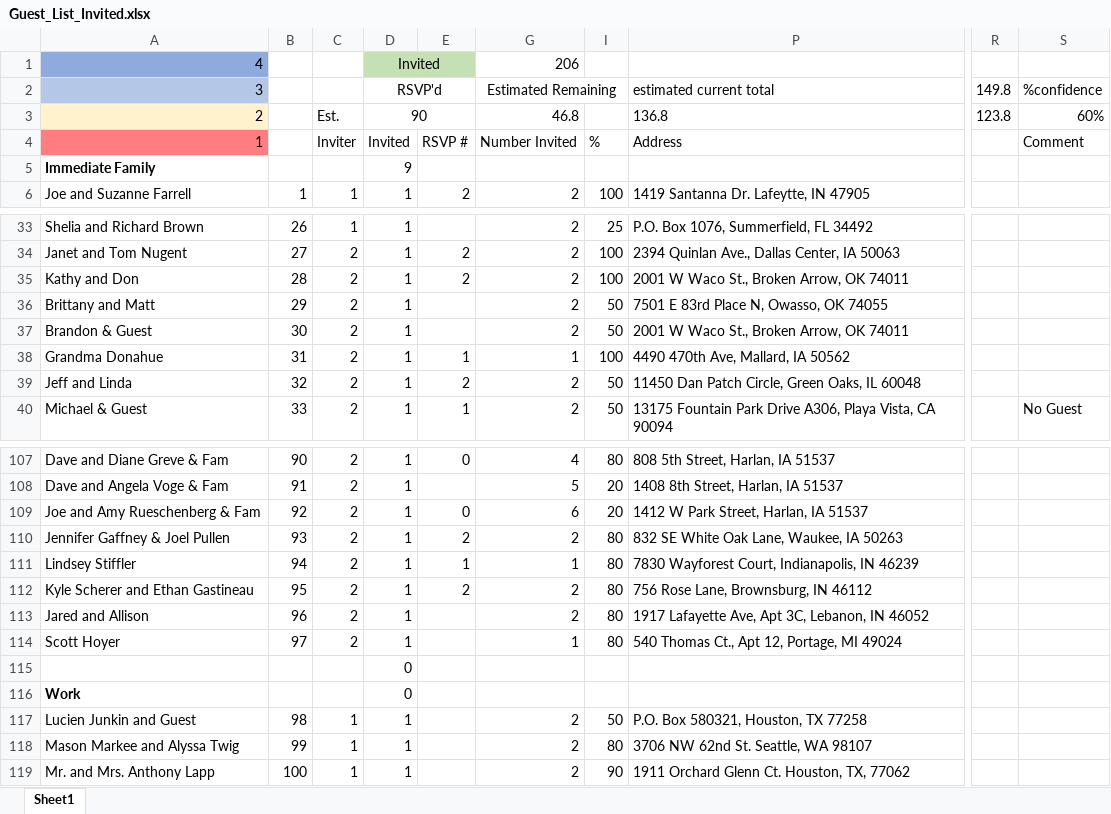
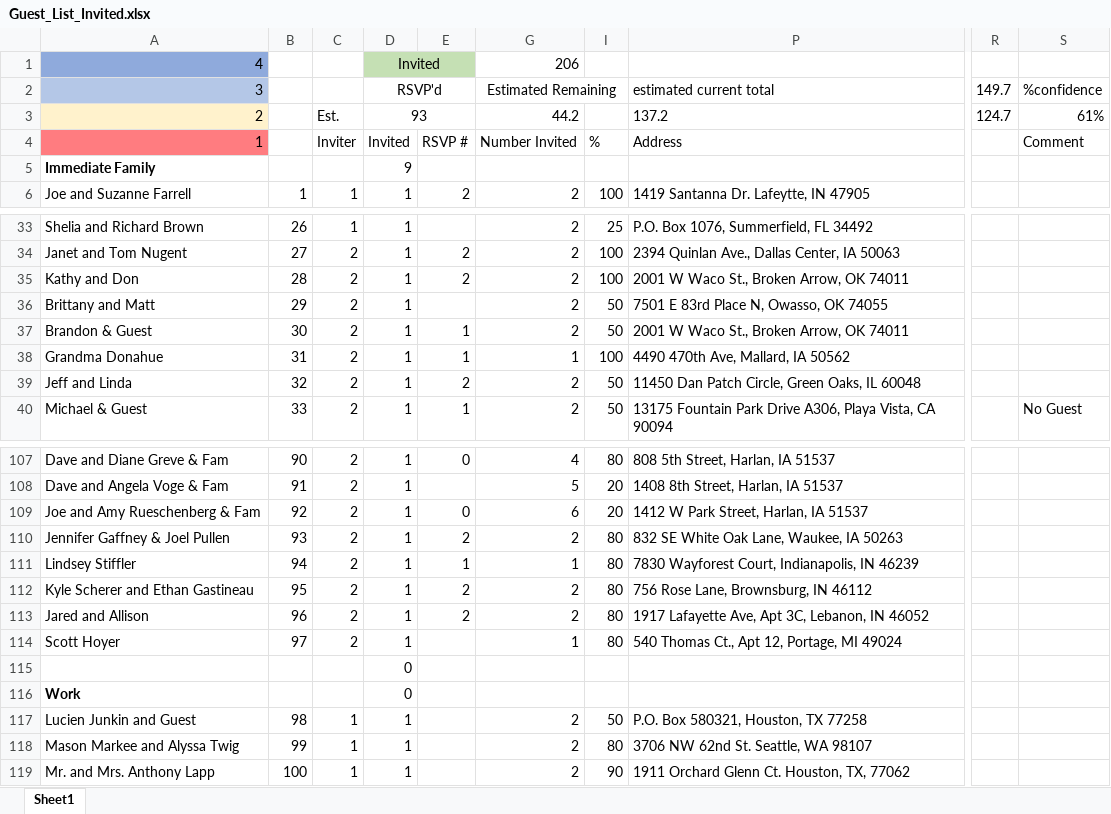
Before and after one commit to farrell49/Farrell_Garrett_Wedding, an Excel workbook: Guest_List_Invited.xlsx, sheet Sheet1, drawn as a sheet; only a part is shown, gaps mark what is left out; values as stored, in another font and other column widths than the file's, no borders; conditional formats not drawn; the diff names each change by its address in the sheet, - before the commit and + after, or states it on an @@ line.

Commit message:
Updated RSVPS

```diff
--- a/Guest_List_Invited.xlsx (sheet Sheet1)
+++ b/Guest_List_Invited.xlsx (sheet Sheet1)
-R2: 149.8
+R2: 149.7
-D3 (RSVP'd): 90
+D3 (RSVP'd): 93
-G3 (Estimated Remaining): 46.8
+G3 (Estimated Remaining): 44.2
-P3 (estimated current total): 136.8
+P3 (estimated current total): 137.2
-R3 (149.7): 123.8
+R3 (149.7): 124.7
-S3 (%confidence): 60%
+S3 (%confidence): 61%
-E37: (empty)
+E37: 1
-E113: (empty)
+E113: 2
```
Also changed, not shown: hidden cells.
